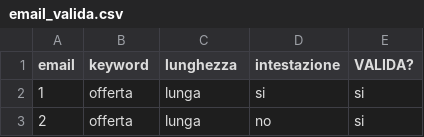
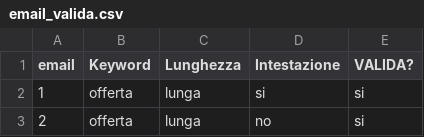
Before and after one commit to Skarlad/Big_data, a CSV file: email_valida.csv, drawn as a sheet; only a part is shown.

Commit message:
Update email_valida.csv

```diff
--- a/email_valida.csv
+++ b/email_valida.csv
@@ -1,2 +1,2 @@
-email,keyword,lunghezza,intestazione,VALIDA?
+email,Keyword,Lunghezza,Intestazione,VALIDA?
 1,offerta,lunga,si,si
```
